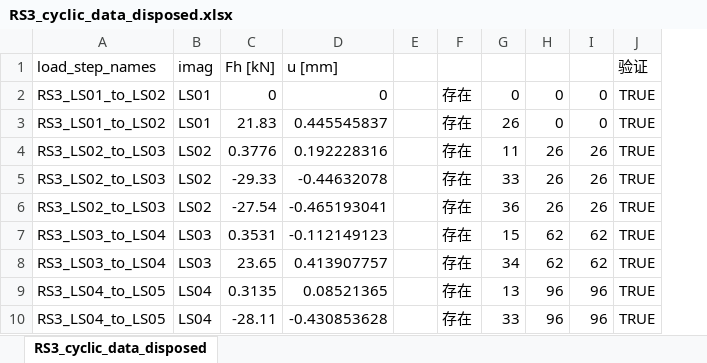
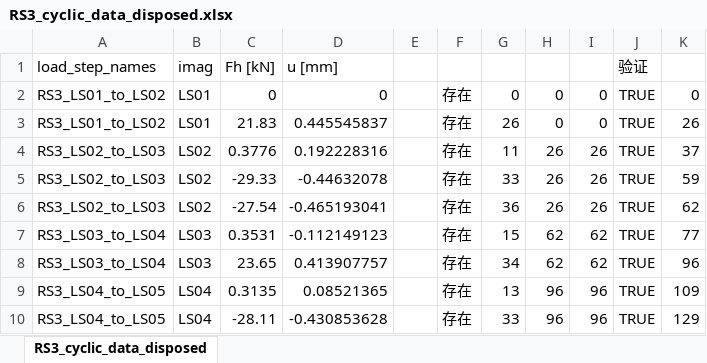
Before and after one commit to 1607662794/Hysteretic-curve-processing, an Excel workbook: data_new/RS3_cyclic_data_disposed.xlsx, sheet RS3_cyclic_data_disposed, drawn as a sheet; only a part is shown; values as stored, in another font and other column widths than the file's, no borders; the diff names each change by its address in the sheet, - before the commit and + after, or states it on an @@ line.

```diff
--- a/data_new/RS3_cyclic_data_disposed.xlsx (sheet RS3_cyclic_data_disposed)
+++ b/data_new/RS3_cyclic_data_disposed.xlsx (sheet RS3_cyclic_data_disposed)
+column K, rows 2-10: 0 | 26 | 37 | 59 | 62 | 77 | 96 | 109 | 129
```
Also changed, not shown: 1 other file.
